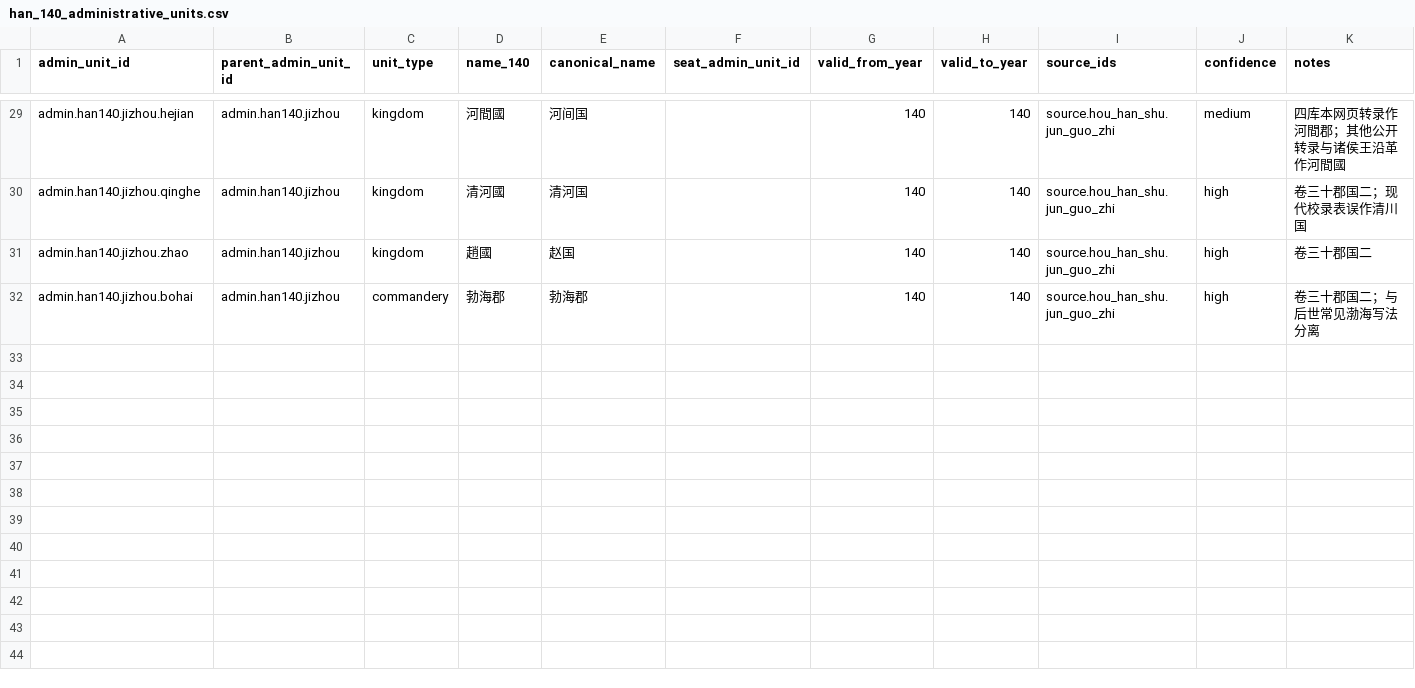
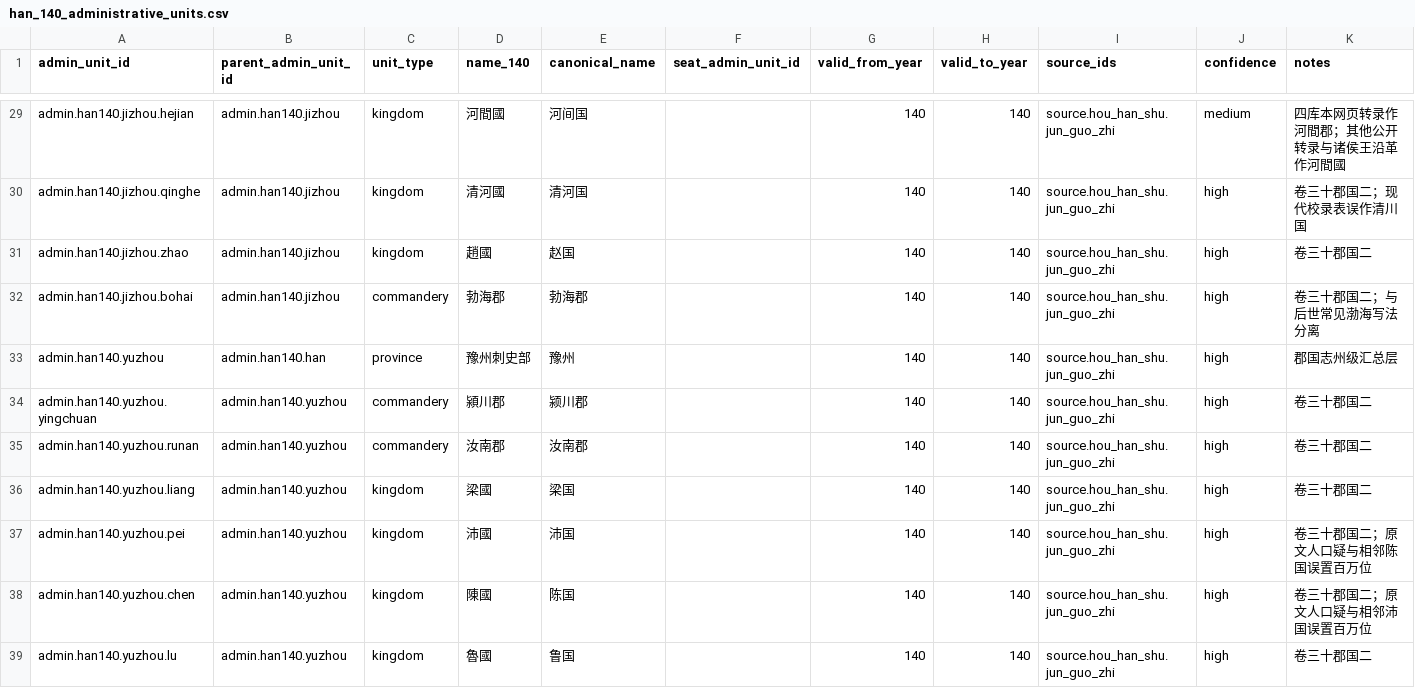
Before and after one commit to xiwenxuan/MandateOfHeroes, a CSV file: Data/HistoricalPopulation/han_140_administrative_units.csv, drawn as a sheet; only a part is shown, gaps mark what is left out; the diff names each change by its address in the sheet, - before the commit and + after, or states it on an @@ line.

```diff
--- a/Data/HistoricalPopulation/han_140_administrative_units.csv
+++ b/Data/HistoricalPopulation/han_140_administrative_units.csv
+row 33: admin.han140.yuzhou | admin.han140.han | province | 豫州刺史部 | 豫州 |  | 140 | 140 | source.hou_han_shu.jun_guo_zhi | high | 郡国志州级汇总层
+row 34: admin.han140.yuzhou.yingchuan | admin.han140.yuzhou | commandery | 潁川郡 | 颍川郡 |  | 140 | 140 | source.hou_han_shu.jun_guo_zhi | high | 卷三十郡国二
+row 35: admin.han140.yuzhou.runan | admin.han140.yuzhou | commandery | 汝南郡 | 汝南郡 |  | 140 | 140 | source.hou_han_shu.jun_guo_zhi | high | 卷三十郡国二
+row 36: admin.han140.yuzhou.liang | admin.han140.yuzhou | kingdom | 梁國 | 梁国 |  | 140 | 140 | source.hou_han_shu.jun_guo_zhi | high | 卷三十郡国二
+row 37: admin.han140.yuzhou.pei | admin.han140.yuzhou | kingdom | 沛國 | 沛国 |  | 140 | 140 | source.hou_han_shu.jun_guo_zhi | high | 卷三十郡国二；原文人口疑与相邻陈国误置百万位
+row 38: admin.han140.yuzhou.chen | admin.han140.yuzhou | kingdom | 陳國 | 陈国 |  | 140 | 140 | source.hou_han_shu.jun_guo_zhi | high | 卷三十郡国二；原文人口疑与相邻沛国误置百万位
+row 39: admin.han140.yuzhou.lu | admin.han140.yuzhou | kingdom | 魯國 | 鲁国 |  | 140 | 140 | source.hou_han_shu.jun_guo_zhi | high | 卷三十郡国二
```
Also changed, not shown: Data/HistoricalPopulation/han_140_population_records.csv, 6 other files.
